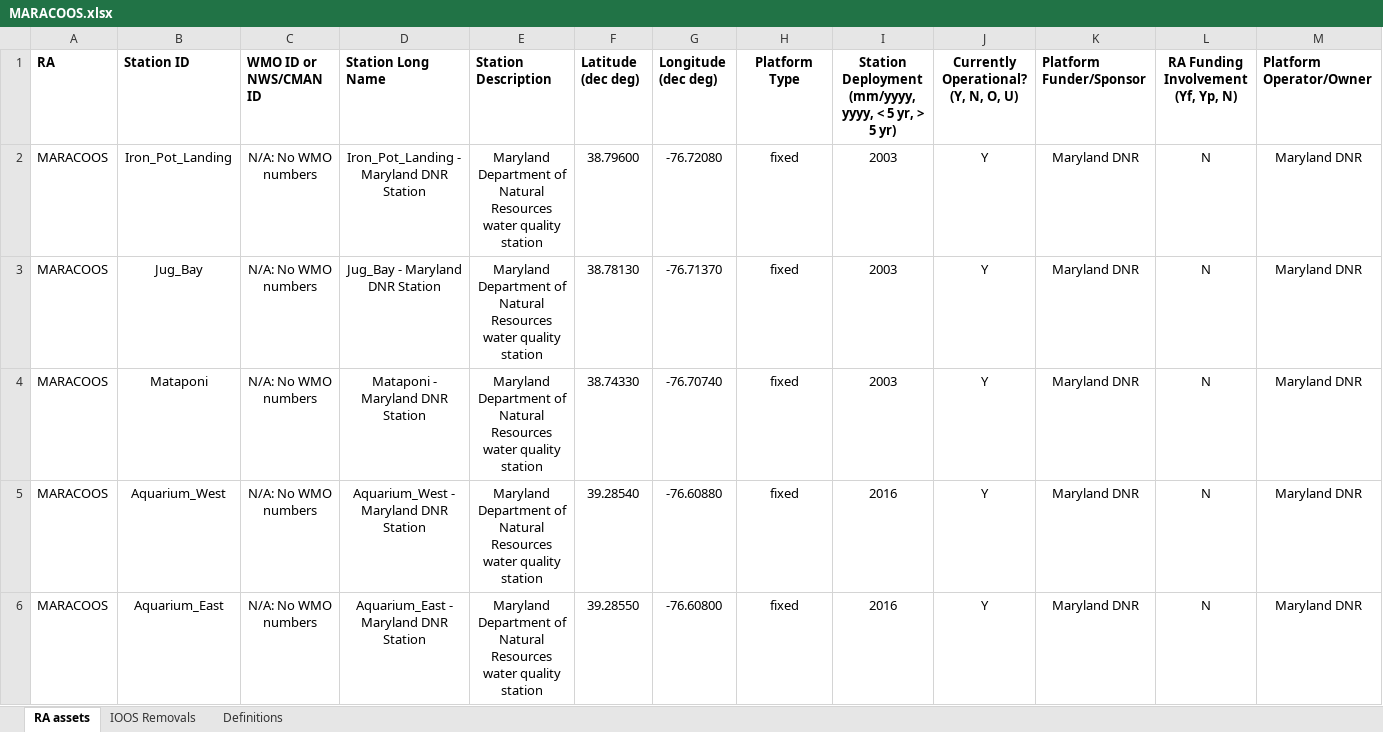
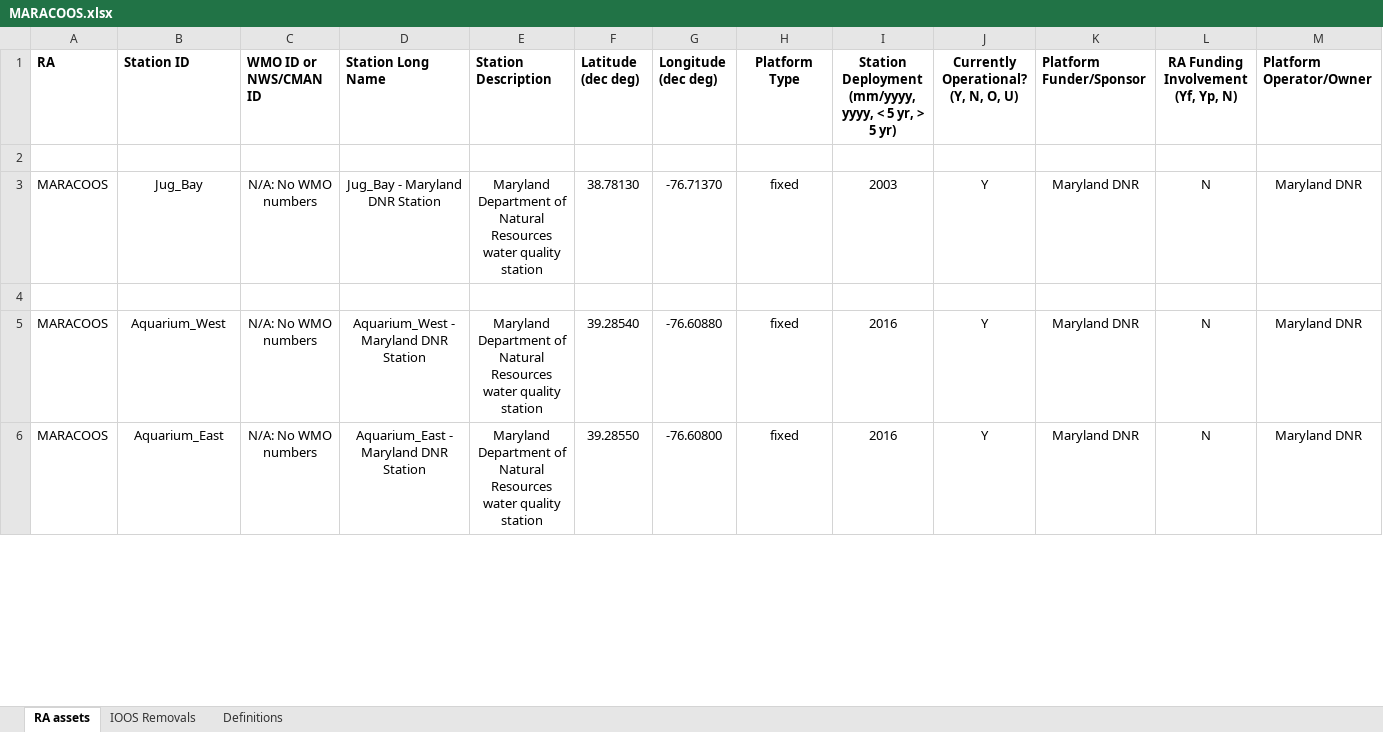
Before and after one commit to ioos/ioos-asset-inventory, an Excel workbook: 2021/data/processed/MARACOOS.xlsx, sheet RA assets, drawn as a sheet; only a part is shown; values as stored, in another font and other column widths than the file's, no borders; rows hold the shown columns only; the diff covers the shown part only; the diff names each change by its address in the sheet, - before the commit and + after, or states it on an @@ line.

Commit message:
processing MARACOOS

```diff
--- a/2021/data/processed/MARACOOS.xlsx (sheet RA assets)
+++ b/2021/data/processed/MARACOOS.xlsx (sheet RA assets)
-row 2: MARACOOS | Iron_Pot_Landing | N/A: No WMO numbers | Iron_Pot_Landing - Maryland DNR Station | Maryland Department of Natural Resources water quality station | 38.79600 | -76.72080 | fixed | 2003 | Y | Maryland DNR | N | Maryland DNR
+row 2: (empty)
-row 4: MARACOOS | Mataponi | N/A: No WMO numbers | Mataponi - Maryland DNR Station | Maryland Department of Natural Resources water quality station | 38.74330 | -76.70740 | fixed | 2003 | Y | Maryland DNR | N | Maryland DNR
+row 4: (empty)
```
Also changed, not shown: 153 edited cells elsewhere in this sheet, sheet IOOS Removals, 1 other file.
